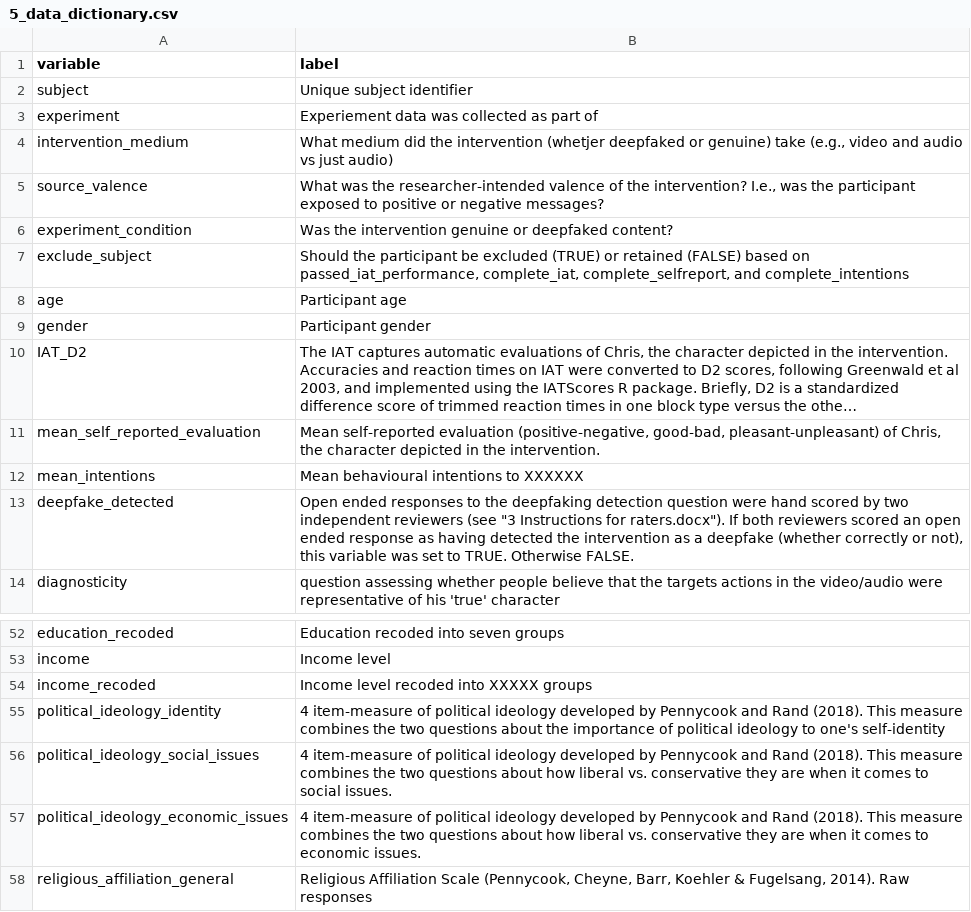
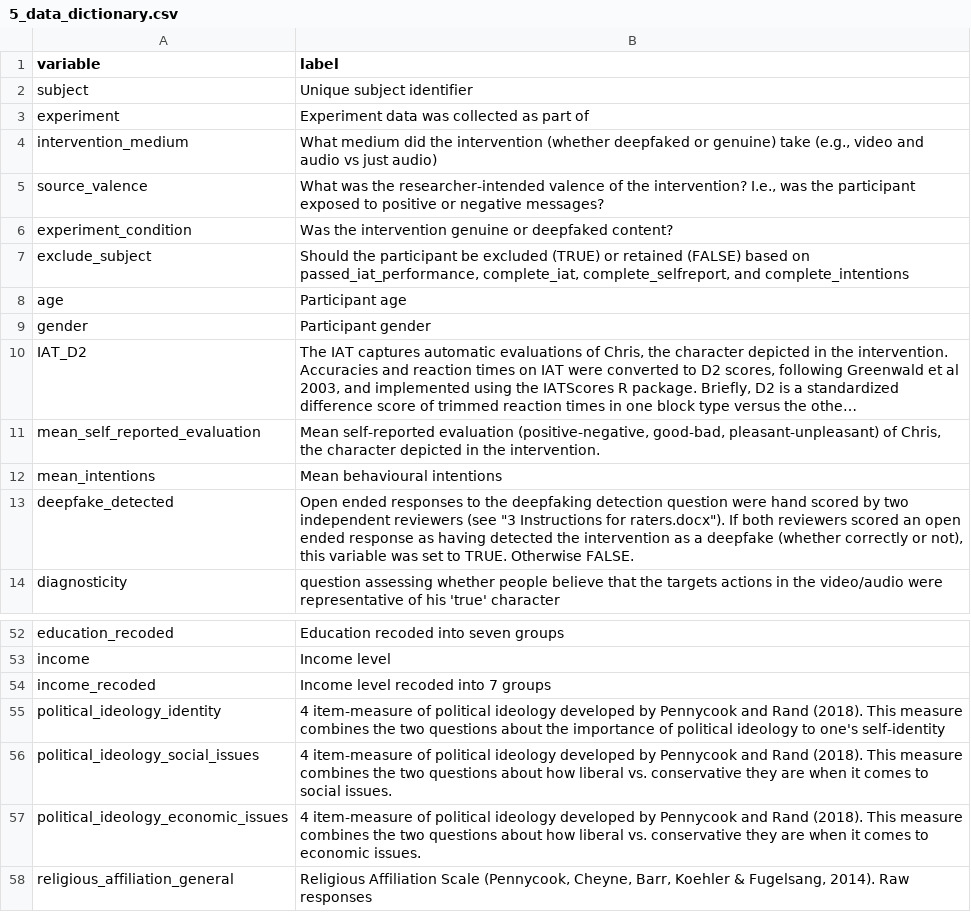
Before and after one commit to Sean-Hughes/DF-Impression-Formation--Video-and-Audio-, a CSV file: data/processed/5_data_dictionary.csv, drawn as a sheet; only a part is shown, gaps mark what is left out; long unchanged cells end in …; the diff names each change by its address in the sheet, - before the commit and + after, or states it on an @@ line.

```diff
--- a/data/processed/5_data_dictionary.csv
+++ b/data/processed/5_data_dictionary.csv
-B3 (label): Experiement data was collected as part of
+B3 (label): Experiment data was collected as part of
-B4 (label): …the intervention (whetjer deepfaked or…
+B4 (label): …the intervention (whether deepfaked or…
-B12 (label): Mean behavioural intentions to XXXXXX
+B12 (label): Mean behavioural intentions
-B54 (label): Income level recoded into XXXXX groups
+B54 (label): Income level recoded into 7 groups
```
Also changed, not shown: data/processed/4_data_participant_level_with_hand_scoring.csv, 15 other files.
